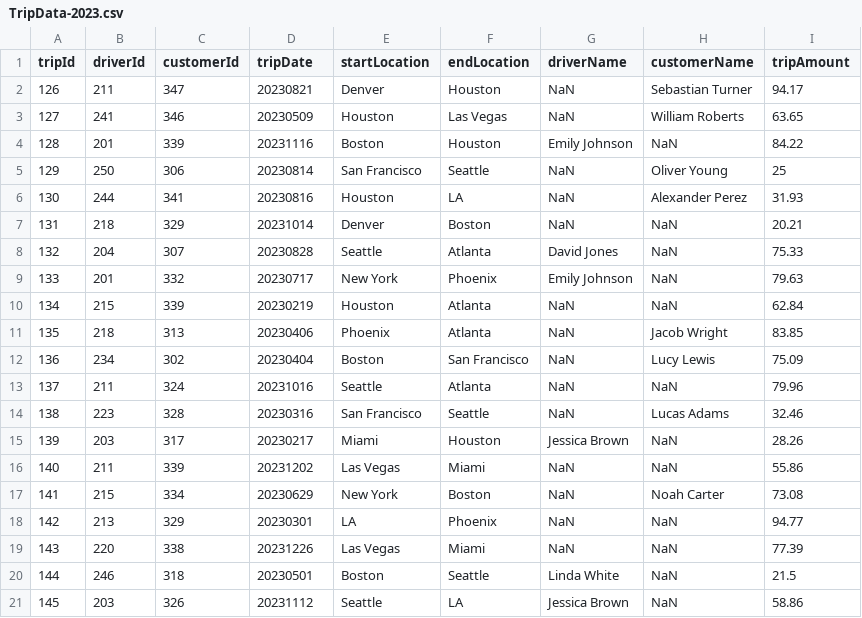
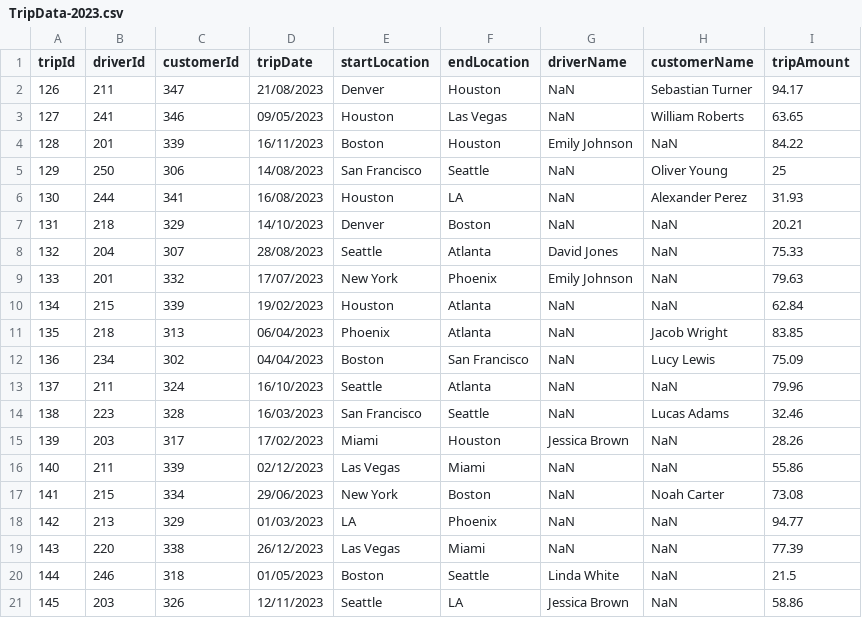
Before and after one commit to PacktPublishing/DP-203-Azure-Data-Engineer-Associate-Certification-Guide-Second-Edition, a CSV file: Chapter03/Data/TripData-2023.csv, drawn as a sheet.

```diff
--- a/Chapter03/Data/TripData-2023.csv
+++ b/Chapter03/Data/TripData-2023.csv
@@ -1,21 +1,21 @@
 tripId,driverId,customerId,tripDate,startLocation,endLocation,driverName,customerName,tripAmount
-126,211,347,20230821,Denver,Houston,NaN,Sebastian Turner,94.17
-127,241,346,20230509,Houston,Las Vegas,NaN,William Roberts,63.65
-128,201,339,20231116,Boston,Houston,Emily Johnson,NaN,84.22
-129,250,306,20230814,San Francisco,Seattle,NaN,Oliver Young,25
-130,244,341,20230816,Houston,LA,NaN,Alexander Perez,31.93
-131,218,329,20231014,Denver,Boston,NaN,NaN,20.21
-132,204,307,20230828,Seattle,Atlanta,David Jones,NaN,75.33
-133,201,332,20230717,New York,Phoenix,Emily Johnson,NaN,79.63
-134,215,339,20230219,Houston,Atlanta,NaN,NaN,62.84
-135,218,313,20230406,Phoenix,Atlanta,NaN,Jacob Wright,83.85
-136,234,302,20230404,Boston,San Francisco,NaN,Lucy Lewis,75.09
-137,211,324,20231016,Seattle,Atlanta,NaN,NaN,79.96
-138,223,328,20230316,San Francisco,Seattle,NaN,Lucas Adams,32.46
-139,203,317,20230217,Miami,Houston,Jessica Brown,NaN,28.26
-140,211,339,20231202,Las Vegas,Miami,NaN,NaN,55.86
-141,215,334,20230629,New York,Boston,NaN,Noah Carter,73.08
-142,213,329,20230301,LA,Phoenix,NaN,NaN,94.77
-143,220,338,20231226,Las Vegas,Miami,NaN,NaN,77.39
-144,246,318,20230501,Boston,Seattle,Linda White,NaN,21.5
-145,203,326,20231112,Seattle,LA,Jessica Brown,NaN,58.86
+126,211,347,21/08/2023,Denver,Houston,NaN,Sebastian Turner,94.17
+127,241,346,09/05/2023,Houston,Las Vegas,NaN,William Roberts,63.65
+128,201,339,16/11/2023,Boston,Houston,Emily Johnson,NaN,84.22
+129,250,306,14/08/2023,San Francisco,Seattle,NaN,Oliver Young,25
+130,244,341,16/08/2023,Houston,LA,NaN,Alexander Perez,31.93
+131,218,329,14/10/2023,Denver,Boston,NaN,NaN,20.21
+132,204,307,28/08/2023,Seattle,Atlanta,David Jones,NaN,75.33
+133,201,332,17/07/2023,New York,Phoenix,Emily Johnson,NaN,79.63
+134,215,339,19/02/2023,Houston,Atlanta,NaN,NaN,62.84
+135,218,313,06/04/2023,Phoenix,Atlanta,NaN,Jacob Wright,83.85
+136,234,302,04/04/2023,Boston,San Francisco,NaN,Lucy Lewis,75.09
+137,211,324,16/10/2023,Seattle,Atlanta,NaN,NaN,79.96
+138,223,328,16/03/2023,San Francisco,Seattle,NaN,Lucas Adams,32.46
+139,203,317,17/02/2023,Miami,Houston,Jessica Brown,NaN,28.26
+140,211,339,02/12/2023,Las Vegas,Miami,NaN,NaN,55.86
+141,215,334,29/06/2023,New York,Boston,NaN,Noah Carter,73.08
+142,213,329,01/03/2023,LA,Phoenix,NaN,NaN,94.77
+143,220,338,26/12/2023,Las Vegas,Miami,NaN,NaN,77.39
+144,246,318,01/05/2023,Boston,Seattle,Linda White,NaN,21.5
+145,203,326,12/11/2023,Seattle,LA,Jessica Brown,NaN,58.86
```
Also changed, not shown: Chapter03/Data/TripData-2022.csv, Chapter03/Data/TripData-2024.csv.
